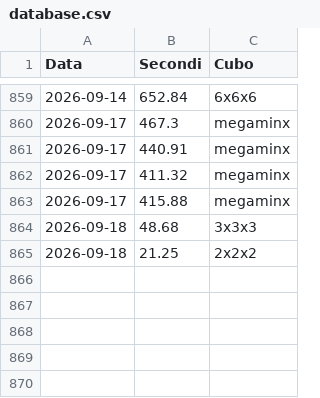
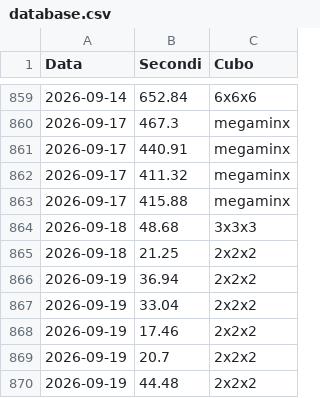
Before and after one commit to gl-alaimo/Timer_cubo_di_Rubik, a CSV file: database.csv, drawn as a sheet; only a part is shown, gaps mark what is left out; the diff names each change by its address in the sheet, - before the commit and + after, or states it on an @@ line.

Commit message:
Aggiunta risoluzioni

```diff
--- a/database.csv
+++ b/database.csv
+row 866: 2026-09-19 | 36.94 | 2x2x2
+row 867: 2026-09-19 | 33.04 | 2x2x2
+row 868: 2026-09-19 | 17.46 | 2x2x2
+row 869: 2026-09-19 | 20.7 | 2x2x2
+row 870: 2026-09-19 | 44.48 | 2x2x2
```
